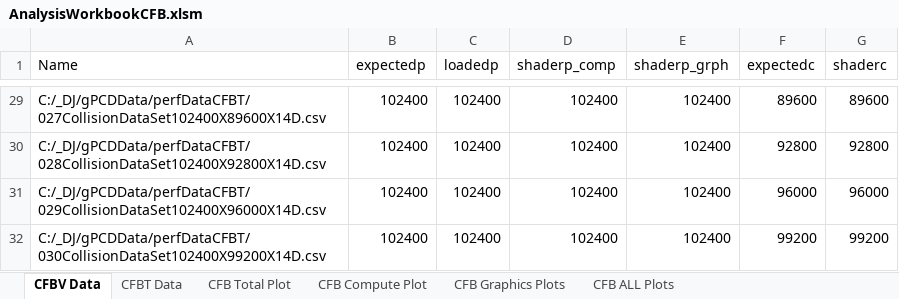
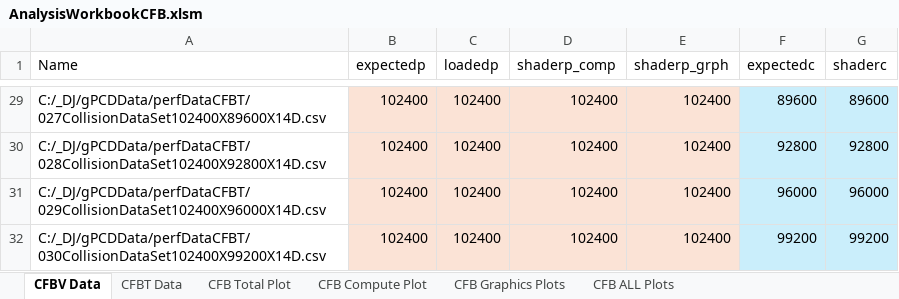
Before and after one commit to fieldparticle/gPCD, an Excel workbook: python/cfg_reports/AnalysisWorkbookCFB.xlsm, sheet CFBV Data, drawn as a sheet; only a part is shown, gaps mark what is left out; values as stored, in another font and other column widths than the file's, no borders; charts and pictures and table styles not drawn; the diff covers the shown part only; the diff names each change by its address in the sheet, - before the commit and + after, or states it on an @@ line.

```diff
--- a/python/cfg_reports/AnalysisWorkbookCFB.xlsm (sheet CFBV Data)
+++ b/python/cfg_reports/AnalysisWorkbookCFB.xlsm (sheet CFBV Data)
-B29:E32 fill: none
+B29:E32 fill: #FBE3D6
-F29:G32 fill: none
+F29:G32 fill: #CAEEFB
```
Also changed, not shown: cell formats elsewhere in this sheet, sheet CFBT Data, charts or pictures, python/cfg_reports/AnalysisWorkbookPCD.xlsm, python/cfg_reports/AnalysisWorkbookPQB.xlsm, 14 other files.
